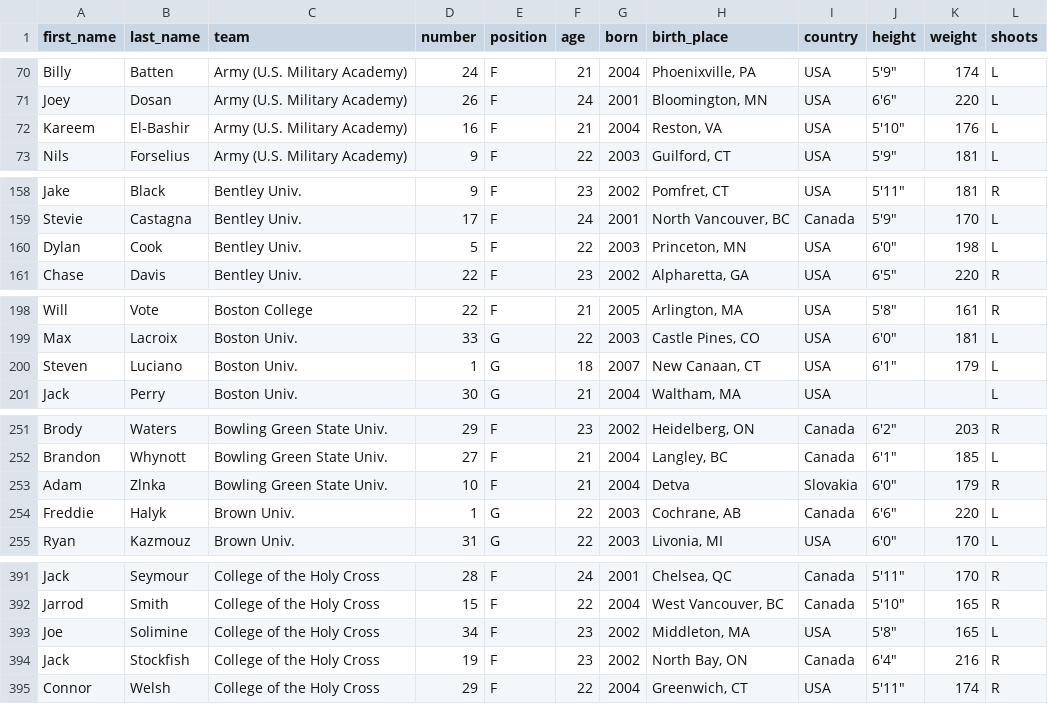
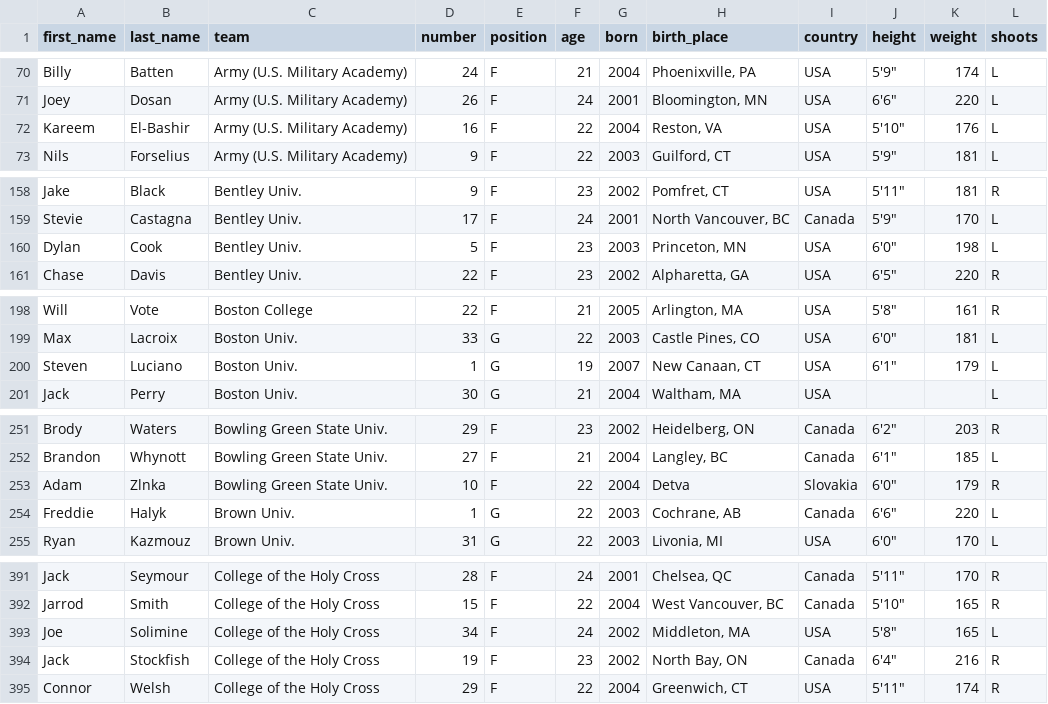
Before and after one commit to sbucheler02/DataBase_Project, a CSV file: players.csv, drawn as a sheet; only a part is shown, gaps mark what is left out; the diff covers the shown part only.

```diff
--- a/players.csv
+++ b/players.csv
@@ -71,3 +71,3 @@ Billy,Batten,Army (U.S. Military Academy),24,F,21,2004,"Phoenixville, PA",USA,"5
 Joey,Dosan,Army (U.S. Military Academy),26,F,24,2001,"Bloomington, MN",USA,"6'6""",220,L
-Kareem,El-Bashir,Army (U.S. Military Academy),16,F,21,2004,"Reston, VA",USA,"5'10""",176,L
+Kareem,El-Bashir,Army (U.S. Military Academy),16,F,22,2004,"Reston, VA",USA,"5'10""",176,L
 Nils,Forselius,Army (U.S. Military Academy),9,F,22,2003,"Guilford, CT",USA,"5'9""",181,L
@@ -159,3 +159,3 @@ Jake,Black,Bentley Univ.,9,F,23,2002,"Pomfret, CT",USA,"5'11""",181,R
 Stevie,Castagna,Bentley Univ.,17,F,24,2001,"North Vancouver, BC",Canada,"5'9""",170,L
-Dylan,Cook,Bentley Univ.,5,F,22,2003,"Princeton, MN",USA,"6'0""",198,L
+Dylan,Cook,Bentley Univ.,5,F,23,2003,"Princeton, MN",USA,"6'0""",198,L
 Chase,Davis,Bentley Univ.,22,F,23,2002,"Alpharetta, GA",USA,"6'5""",220,R
@@ -199,3 +199,3 @@ Will,Vote,Boston College,22,F,21,2005,"Arlington, MA",USA,"5'8""",161,R
 Max,Lacroix,Boston Univ.,33,G,22,2003,"Castle Pines, CO",USA,"6'0""",181,L
-Steven,Luciano,Boston Univ.,1,G,18,2007,"New Canaan, CT",USA,"6'1""",179,L
+Steven,Luciano,Boston Univ.,1,G,19,2007,"New Canaan, CT",USA,"6'1""",179,L
 Jack,Perry,Boston Univ.,30,G,21,2004,"Waltham, MA",USA,,,L
@@ -252,3 +252,3 @@ Brody,Waters,Bowling Green State Univ.,29,F,23,2002,"Heidelberg, ON",Canada,"6'2
 Brandon,Whynott,Bowling Green State Univ.,27,F,21,2004,"Langley, BC",Canada,"6'1""",185,L
-Adam,Zlnka,Bowling Green State Univ.,10,F,21,2004,Detva,Slovakia,"6'0""",179,R
+Adam,Zlnka,Bowling Green State Univ.,10,F,22,2004,Detva,Slovakia,"6'0""",179,R
 Freddie,Halyk,Brown Univ.,1,G,22,2003,"Cochrane, AB",Canada,"6'6""",220,L
@@ -392,3 +392,3 @@ Jack,Seymour,College of the Holy Cross,28,F,24,2001,"Chelsea, QC",Canada,"5'11""
 Jarrod,Smith,College of the Holy Cross,15,F,22,2004,"West Vancouver, BC",Canada,"5'10""",165,R
-Joe,Solimine,College of the Holy Cross,34,F,23,2002,"Middleton, MA",USA,"5'8""",165,L
+Joe,Solimine,College of the Holy Cross,34,F,24,2002,"Middleton, MA",USA,"5'8""",165,L
 Jack,Stockfish,College of the Holy Cross,19,F,23,2002,"North Bay, ON",Canada,"6'4""",216,R
```
Also changed, not shown: 1 added row, 1 removed row and 34 edited cells elsewhere in this file, goalie_stats.csv, skater_stats.csv, 12 other files.
